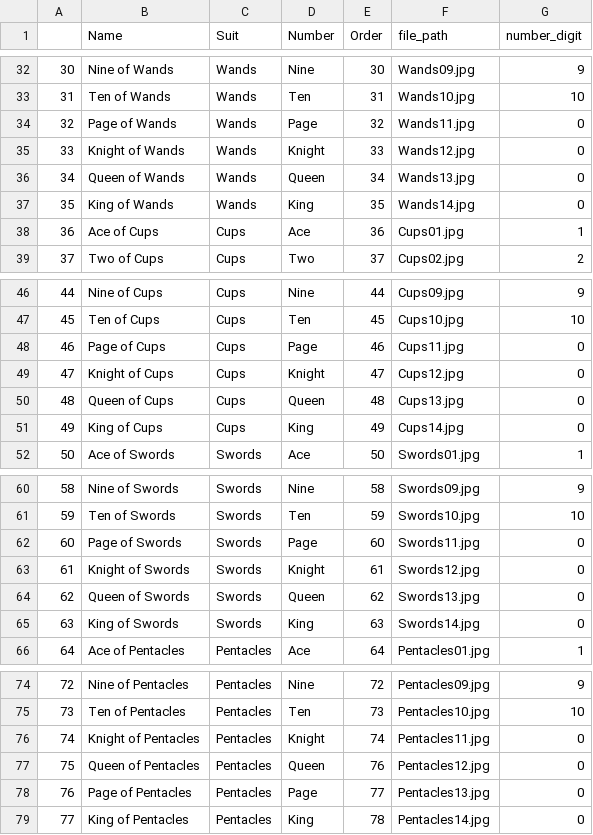
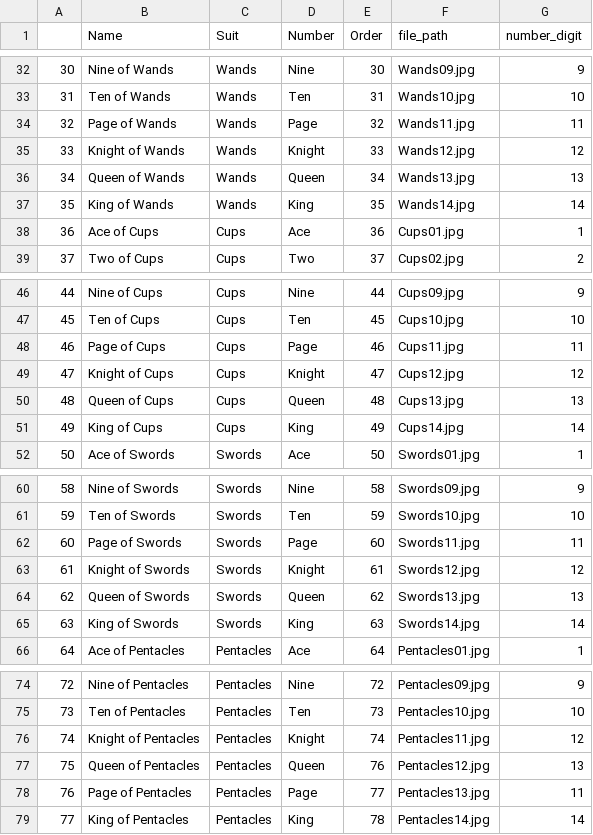
Before and after one commit to JohnErnestBonanno/tarot_card_reader, a CSV file: tarot_cards.csv, drawn as a sheet; only a part is shown, gaps mark what is left out.

Commit message:
Add number digits to the court cards

```diff
--- a/tarot_cards.csv
+++ b/tarot_cards.csv
@@ -33,6 +33,6 @@
 31,Ten of Wands,Wands,Ten,31,Wands10.jpg,10
-32,Page of Wands,Wands,Page,32,Wands11.jpg,0
-33,Knight of Wands,Wands,Knight,33,Wands12.jpg,0
-34,Queen of Wands,Wands,Queen,34,Wands13.jpg,0
-35,King of Wands,Wands,King,35,Wands14.jpg,0
+32,Page of Wands,Wands,Page,32,Wands11.jpg,11
+33,Knight of Wands,Wands,Knight,33,Wands12.jpg,12
+34,Queen of Wands,Wands,Queen,34,Wands13.jpg,13
+35,King of Wands,Wands,King,35,Wands14.jpg,14
 36,Ace of Cups,Cups,Ace,36,Cups01.jpg,1
@@ -47,6 +47,6 @@
 45,Ten of Cups,Cups,Ten,45,Cups10.jpg,10
-46,Page of Cups,Cups,Page,46,Cups11.jpg,0
-47,Knight of Cups,Cups,Knight,47,Cups12.jpg,0
-48,Queen of Cups,Cups,Queen,48,Cups13.jpg,0
-49,King of Cups,Cups,King,49,Cups14.jpg,0
+46,Page of Cups,Cups,Page,46,Cups11.jpg,11
+47,Knight of Cups,Cups,Knight,47,Cups12.jpg,12
+48,Queen of Cups,Cups,Queen,48,Cups13.jpg,13
+49,King of Cups,Cups,King,49,Cups14.jpg,14
 50,Ace of Swords,Swords,Ace,50,Swords01.jpg,1
@@ -61,6 +61,6 @@
 59,Ten of Swords,Swords,Ten,59,Swords10.jpg,10
-60,Page of Swords,Swords,Page,60,Swords11.jpg,0
-61,Knight of Swords,Swords,Knight,61,Swords12.jpg,0
-62,Queen of Swords,Swords,Queen,62,Swords13.jpg,0
-63,King of Swords,Swords,King,63,Swords14.jpg,0
+60,Page of Swords,Swords,Page,60,Swords11.jpg,11
+61,Knight of Swords,Swords,Knight,61,Swords12.jpg,12
+62,Queen of Swords,Swords,Queen,62,Swords13.jpg,13
+63,King of Swords,Swords,King,63,Swords14.jpg,14
 64,Ace of Pentacles,Pentacles,Ace,64,Pentacles01.jpg,1
@@ -75,5 +75,5 @@
 73,Ten of Pentacles,Pentacles,Ten,73,Pentacles10.jpg,10
-74,Knight of Pentacles,Pentacles,Knight,74,Pentacles11.jpg,0
-75,Queen of Pentacles,Pentacles,Queen,76,Pentacles12.jpg,0
-76,Page of Pentacles,Pentacles,Page,77,Pentacles13.jpg,0
-77,King of Pentacles,Pentacles,King,78,Pentacles14.jpg,0
+74,Knight of Pentacles,Pentacles,Knight,74,Pentacles11.jpg,12
+75,Queen of Pentacles,Pentacles,Queen,76,Pentacles12.jpg,13
+76,Page of Pentacles,Pentacles,Page,77,Pentacles13.jpg,11
+77,King of Pentacles,Pentacles,King,78,Pentacles14.jpg,14
```
